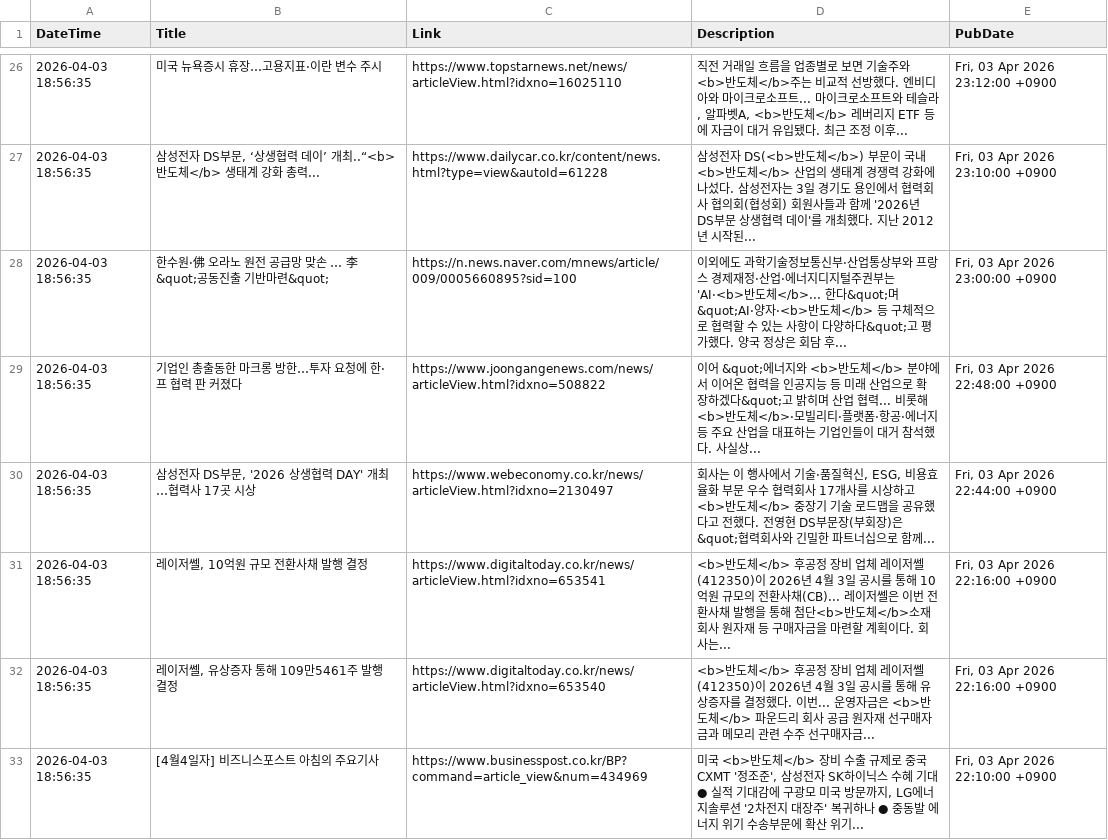
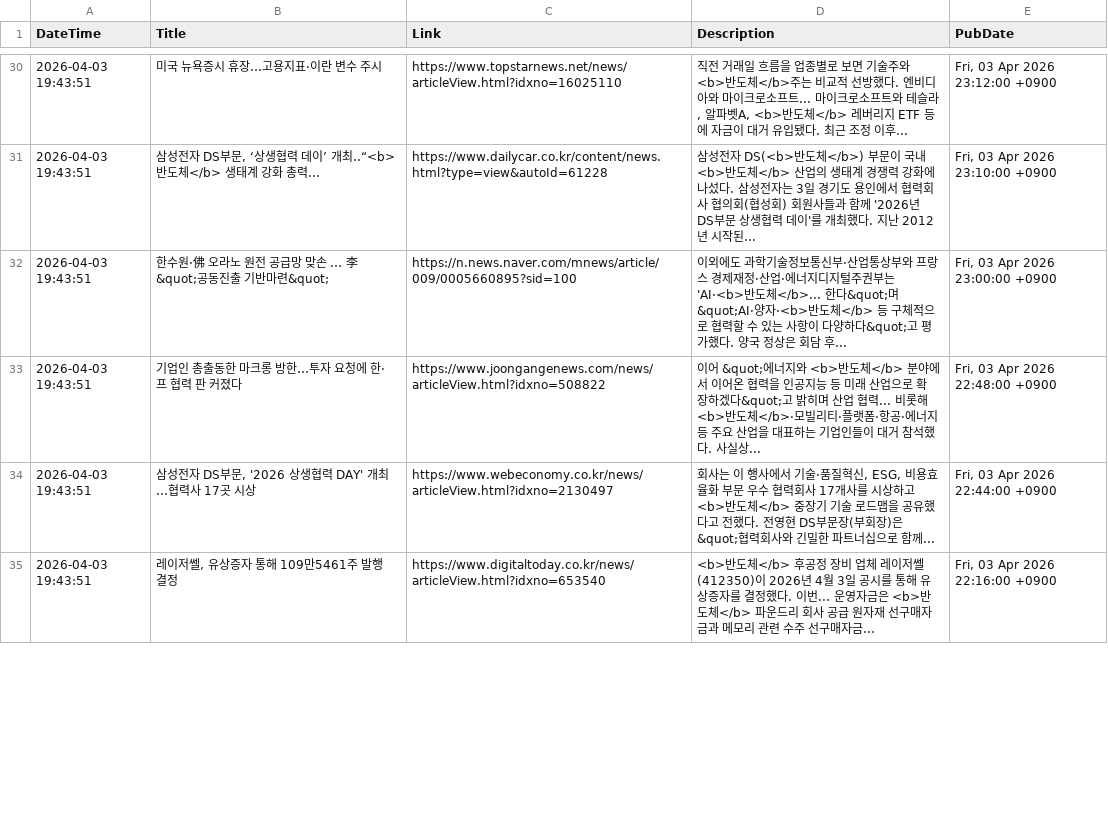
Before and after one commit to jjurijang/semiconductor_news, a CSV file: news_data.csv, drawn as a sheet; only a part is shown, gaps mark what is left out; the diff covers the shown part only.

```diff
--- a/news_data.csv
+++ b/news_data.csv
@@ -26,8 +30,6 @@ DateTime,Title,Link,Description,PubDate
-2026-04-03 18:56:35,미국 뉴욕증시 휴장…고용지표·이란 변수 주시,https://www.topstarnews.net/news/articleView.html?idxno=16025110,"직전 거래일 흐름을 업종별로 보면 기술주와 <b>반도체</b>주는 비교적 선방했다. 엔비디아와 마이크로소프트... 마이크로소프트와 테슬라, 알파벳A, <b>반도체</b> 레버리지 ETF 등에 자금이 대거 유입됐다. 최근 조정 이후... ","Fri, 03 Apr 2026 23:12:00 +0900"
-2026-04-03 18:56:35,"삼성전자 DS부문, ‘상생협력 데이’ 개최..“<b>반도체</b> 생태계 강화 총력...",https://www.dailycar.co.kr/content/news.html?type=view&autoId=61228,삼성전자 DS(<b>반도체</b>) 부문이 국내 <b>반도체</b> 산업의 생태계 경쟁력 강화에 나섰다. 삼성전자는 3일 경기도 용인에서 협력회사 협의회(협성회) 회원사들과 함께 '2026년 DS부문 상생협력 데이'를 개최했다. 지난 2012년 시작된... ,"Fri, 03 Apr 2026 23:10:00 +0900"
-2026-04-03 18:56:35,한수원·佛 오라노 원전 공급망 맞손 … 李 &quot;공동진출 기반마련&quot;,https://n.news.naver.com/mnews/article/009/0005660895?sid=100,이외에도 과학기술정보통신부·산업통상부와 프랑스 경제재정·산업·에너지디지털주권부는 'AI·<b>반도체</b>... 한다&quot;며 &quot;AI·양자·<b>반도체</b> 등 구체적으로 협력할 수 있는 사항이 다양하다&quot;고 평가했다. 양국 정상은 회담 후... ,"Fri, 03 Apr 2026 23:00:00 +0900"
-2026-04-03 18:56:35,기업인 총출동한 마크롱 방한…투자 요청에 한·프 협력 판 커졌다,https://www.joongangenews.com/news/articleView.html?idxno=508822,이어 &quot;에너지와 <b>반도체</b> 분야에서 이어온 협력을 인공지능 등 미래 산업으로 확장하겠다&quot;고 밝히며 산업 협력... 비롯해 <b>반도체</b>·모빌리티·플랫폼·항공·에너지 등 주요 산업을 대표하는 기업인들이 대거 참석했다. 사실상... ,"Fri, 03 Apr 2026 22:48:00 +0900"
-2026-04-03 18:56:35,"삼성전자 DS부문, '2026 상생협력 DAY' 개최…협력사 17곳 시상",https://www.webeconomy.co.kr/news/articleView.html?idxno=2130497,"회사는 이 행사에서 기술·품질혁신, ESG, 비용효율화 부문 우수 협력회사 17개사를 시상하고 <b>반도체</b> 중장기 기술 로드맵을 공유했다고 전했다. 전영현 DS부문장(부회장)은 &quot;협력회사와 긴밀한 파트너십으로 함께... ","Fri, 03 Apr 2026 22:44:00 +0900"
-2026-04-03 18:56:35,"레이저쎌, 10억원 규모 전환사채 발행 결정",https://www.digitaltoday.co.kr/news/articleView.html?idxno=653541,<b>반도체</b> 후공정 장비 업체 레이저쎌(412350)이 2026년 4월 3일 공시를 통해 10억원 규모의 전환사채(CB)... 레이저쎌은 이번 전환사채 발행을 통해 첨단<b>반도체</b>소재회사 원자재 등 구매자금을 마련할 계획이다. 회사는... ,"Fri, 03 Apr 2026 22:16:00 +0900"
-2026-04-03 18:56:35,"레이저쎌, 유상증자 통해 109만5461주 발행 결정",https://www.digitaltoday.co.kr/news/articleView.html?idxno=653540,<b>반도체</b> 후공정 장비 업체 레이저쎌(412350)이 2026년 4월 3일 공시를 통해 유상증자를 결정했다. 이번... 운영자금은 <b>반도체</b> 파운드리 회사 공급 원자재 선구매자금과 메모리 관련 수주 선구매자금... ,"Fri, 03 Apr 2026 22:16:00 +0900"
-2026-04-03 18:56:35,[4월4일자] 비즈니스포스트 아침의 주요기사,https://www.businesspost.co.kr/BP?command=article_view&num=434969,"미국 <b>반도체</b> 장비 수출 규제로 중국 CXMT '정조준', 삼성전자 SK하이닉스 수혜 기대 ● 실적 기대감에 구광모 미국 방문까지, LG에너지솔루션 '2차전지 대장주' 복귀하나 ● 중동발 에너지 위기 수송부문에 확산 위기... ","Fri, 03 Apr 2026 22:10:00 +0900"
+2026-04-03 19:43:51,미국 뉴욕증시 휴장…고용지표·이란 변수 주시,https://www.topstarnews.net/news/articleView.html?idxno=16025110,"직전 거래일 흐름을 업종별로 보면 기술주와 <b>반도체</b>주는 비교적 선방했다. 엔비디아와 마이크로소프트... 마이크로소프트와 테슬라, 알파벳A, <b>반도체</b> 레버리지 ETF 등에 자금이 대거 유입됐다. 최근 조정 이후... ","Fri, 03 Apr 2026 23:12:00 +0900"
+2026-04-03 19:43:51,"삼성전자 DS부문, ‘상생협력 데이’ 개최..“<b>반도체</b> 생태계 강화 총력...",https://www.dailycar.co.kr/content/news.html?type=view&autoId=61228,삼성전자 DS(<b>반도체</b>) 부문이 국내 <b>반도체</b> 산업의 생태계 경쟁력 강화에 나섰다. 삼성전자는 3일 경기도 용인에서 협력회사 협의회(협성회) 회원사들과 함께 '2026년 DS부문 상생협력 데이'를 개최했다. 지난 2012년 시작된... ,"Fri, 03 Apr 2026 23:10:00 +0900"
+2026-04-03 19:43:51,한수원·佛 오라노 원전 공급망 맞손 … 李 &quot;공동진출 기반마련&quot;,https://n.news.naver.com/mnews/article/009/0005660895?sid=100,이외에도 과학기술정보통신부·산업통상부와 프랑스 경제재정·산업·에너지디지털주권부는 'AI·<b>반도체</b>... 한다&quot;며 &quot;AI·양자·<b>반도체</b> 등 구체적으로 협력할 수 있는 사항이 다양하다&quot;고 평가했다. 양국 정상은 회담 후... ,"Fri, 03 Apr 2026 23:00:00 +0900"
+2026-04-03 19:43:51,기업인 총출동한 마크롱 방한…투자 요청에 한·프 협력 판 커졌다,https://www.joongangenews.com/news/articleView.html?idxno=508822,이어 &quot;에너지와 <b>반도체</b> 분야에서 이어온 협력을 인공지능 등 미래 산업으로 확장하겠다&quot;고 밝히며 산업 협력... 비롯해 <b>반도체</b>·모빌리티·플랫폼·항공·에너지 등 주요 산업을 대표하는 기업인들이 대거 참석했다. 사실상... ,"Fri, 03 Apr 2026 22:48:00 +0900"
+2026-04-03 19:43:51,"삼성전자 DS부문, '2026 상생협력 DAY' 개최…협력사 17곳 시상",https://www.webeconomy.co.kr/news/articleView.html?idxno=2130497,"회사는 이 행사에서 기술·품질혁신, ESG, 비용효율화 부문 우수 협력회사 17개사를 시상하고 <b>반도체</b> 중장기 기술 로드맵을 공유했다고 전했다. 전영현 DS부문장(부회장)은 &quot;협력회사와 긴밀한 파트너십으로 함께... ","Fri, 03 Apr 2026 22:44:00 +0900"
+2026-04-03 19:43:51,"레이저쎌, 유상증자 통해 109만5461주 발행 결정",https://www.digitaltoday.co.kr/news/articleView.html?idxno=653540,<b>반도체</b> 후공정 장비 업체 레이저쎌(412350)이 2026년 4월 3일 공시를 통해 유상증자를 결정했다. 이번... 운영자금은 <b>반도체</b> 파운드리 회사 공급 원자재 선구매자금과 메모리 관련 수주 선구매자금... ,"Fri, 03 Apr 2026 22:16:00 +0900"
```
Also changed, not shown: 10 added rows, 8 removed rows and 34 edited cells elsewhere in this file.
